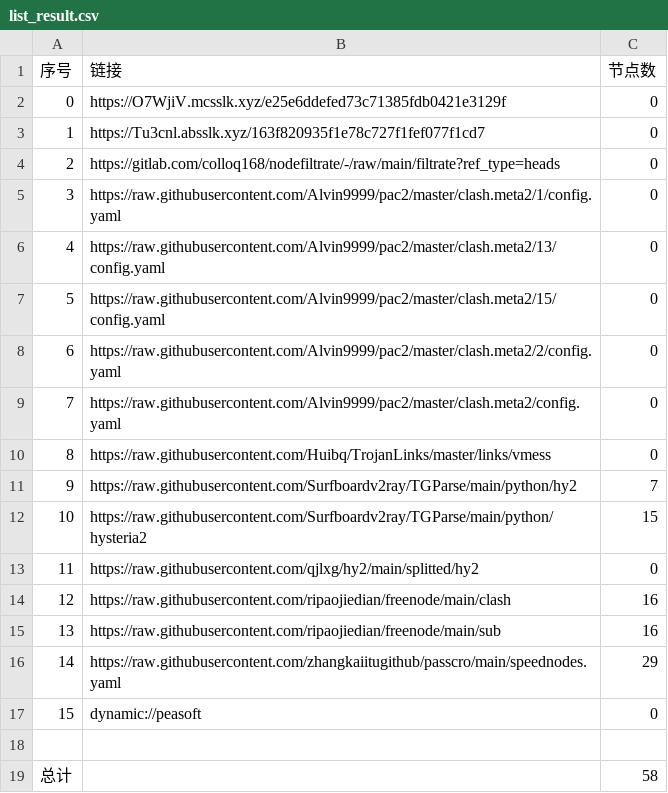
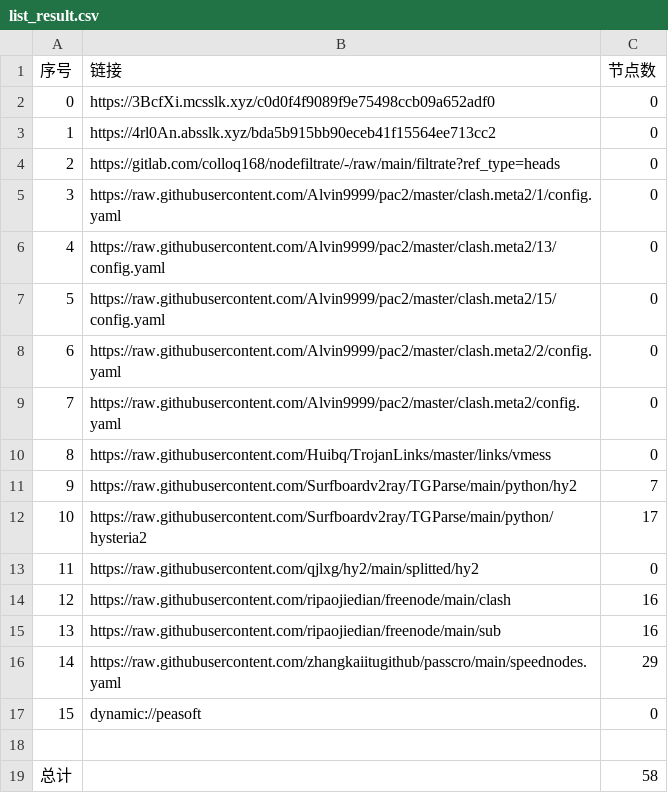
Before and after one commit to xiao99qiao/NoMoreWalls, a CSV file: list_result.csv, drawn as a sheet.

```diff
--- a/list_result.csv
+++ b/list_result.csv
@@ -1,4 +1,4 @@
 序号,链接,节点数
-0,https://O7WjiV.mcsslk.xyz/e25e6ddefed73c71385fdb0421e3129f,0
-1,https://Tu3cnl.absslk.xyz/163f820935f1e78c727f1fef077f1cd7,0
+0,https://3BcfXi.mcsslk.xyz/c0d0f4f9089f9e75498ccb09a652adf0,0
+1,https://4rl0An.absslk.xyz/bda5b915bb90eceb41f15564ee713cc2,0
 2,https://gitlab.com/colloq168/nodefiltrate/-/raw/main/filtrate?ref_type=heads,0
@@ -11,3 +11,3 @@
 9,https://raw.githubusercontent.com/Surfboardv2ray/TGParse/main/python/hy2,7
-10,https://raw.githubusercontent.com/Surfboardv2ray/TGParse/main/python/hysteria2,15
+10,https://raw.githubusercontent.com/Surfboardv2ray/TGParse/main/python/hysteria2,17
 11,https://raw.githubusercontent.com/qjlxg/hy2/main/splitted/hy2,0
```
Also changed, not shown: 5 other files.
